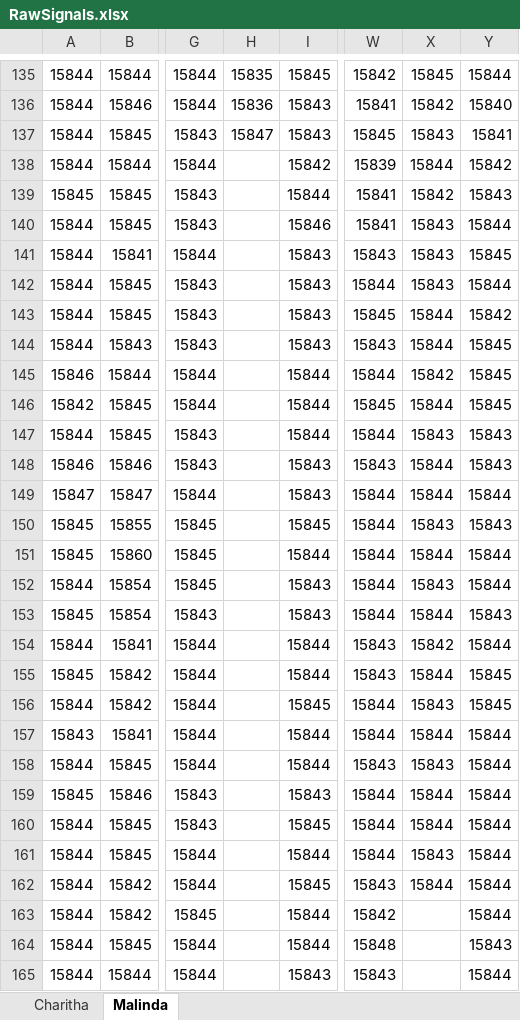
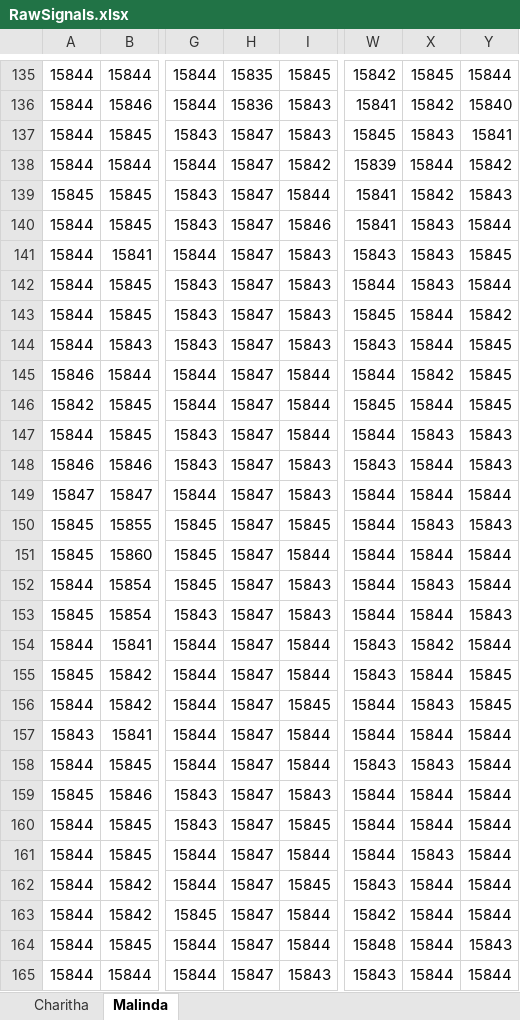
Before and after one commit to cherry251/Intruder_Detection, an Excel workbook: DataFiles/RawSignals.xlsx, sheet Malinda, drawn as a sheet; only a part is shown, gaps mark what is left out; values as stored, in another font and other column widths than the file's, no borders; the diff covers the shown part only; the diff names each change by its address in the sheet, - before the commit and + after, or states it on an @@ line.

```diff
--- a/DataFiles/RawSignals.xlsx (sheet Malinda)
+++ b/DataFiles/RawSignals.xlsx (sheet Malinda)
-H138:H165: (empty)
+H138:H165: 15847
-X163:X165: (empty)
+X163:X165: 15844
```
Also changed, not shown: 192 edited cells elsewhere in this sheet, 2 other files.
